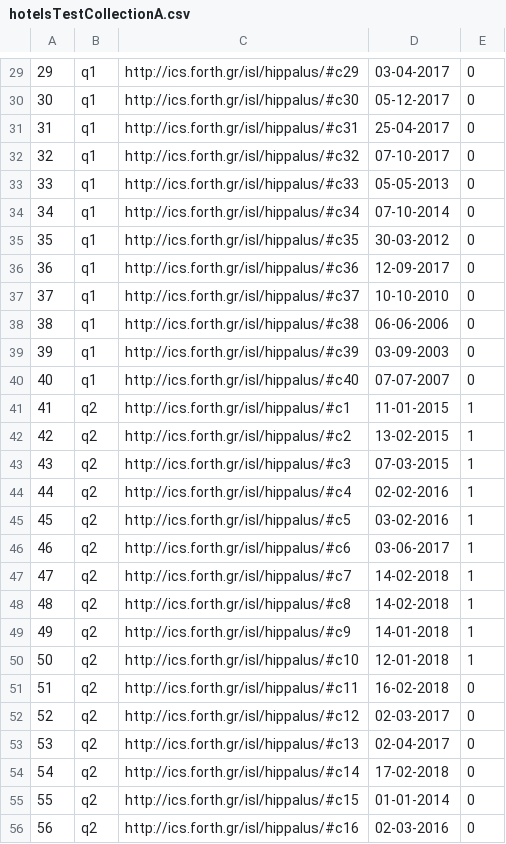
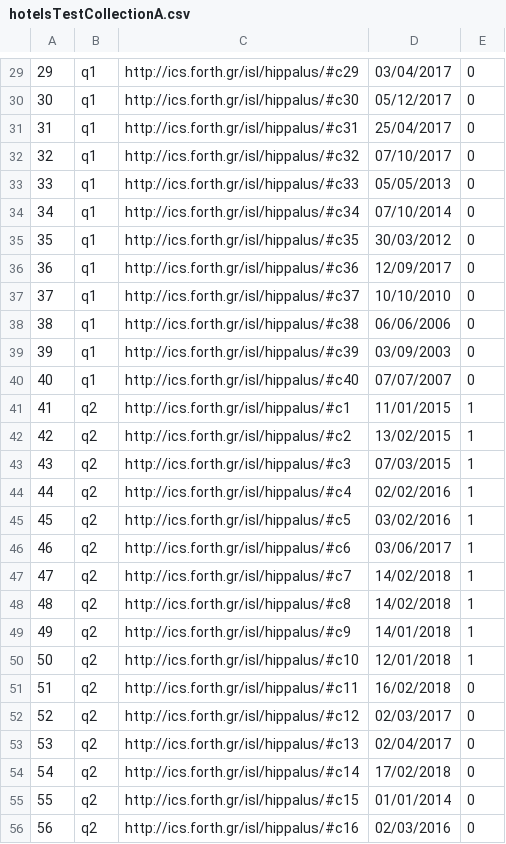
Before and after one commit to SemanticAccessAndRetrieval/QuestionAnswering, a CSV file: src/main/resources/evaluation/hotelsTestCollectionA.csv, drawn as a sheet; only a part is shown, gaps mark what is left out; the diff covers the shown part only.

```diff
--- a/src/main/resources/evaluation/hotelsTestCollectionA.csv
+++ b/src/main/resources/evaluation/hotelsTestCollectionA.csv
@@ -29,28 +29,28 @@
-29,q1,http://ics.forth.gr/isl/hippalus/#c29,03-04-2017,0
-30,q1,http://ics.forth.gr/isl/hippalus/#c30,05-12-2017,0
-31,q1,http://ics.forth.gr/isl/hippalus/#c31,25-04-2017,0
-32,q1,http://ics.forth.gr/isl/hippalus/#c32,07-10-2017,0
-33,q1,http://ics.forth.gr/isl/hippalus/#c33,05-05-2013,0
-34,q1,http://ics.forth.gr/isl/hippalus/#c34,07-10-2014,0
-35,q1,http://ics.forth.gr/isl/hippalus/#c35,30-03-2012,0
-36,q1,http://ics.forth.gr/isl/hippalus/#c36,12-09-2017,0
-37,q1,http://ics.forth.gr/isl/hippalus/#c37,10-10-2010,0
-38,q1,http://ics.forth.gr/isl/hippalus/#c38,06-06-2006,0
-39,q1,http://ics.forth.gr/isl/hippalus/#c39,03-09-2003,0
-40,q1,http://ics.forth.gr/isl/hippalus/#c40,07-07-2007,0
-41,q2,http://ics.forth.gr/isl/hippalus/#c1,11-01-2015,1
-42,q2,http://ics.forth.gr/isl/hippalus/#c2,13-02-2015,1
-43,q2,http://ics.forth.gr/isl/hippalus/#c3,07-03-2015,1
-44,q2,http://ics.forth.gr/isl/hippalus/#c4,02-02-2016,1
-45,q2,http://ics.forth.gr/isl/hippalus/#c5,03-02-2016,1
-46,q2,http://ics.forth.gr/isl/hippalus/#c6,03-06-2017,1
-47,q2,http://ics.forth.gr/isl/hippalus/#c7,14-02-2018,1
-48,q2,http://ics.forth.gr/isl/hippalus/#c8,14-02-2018,1
-49,q2,http://ics.forth.gr/isl/hippalus/#c9,14-01-2018,1
-50,q2,http://ics.forth.gr/isl/hippalus/#c10,12-01-2018,1
-51,q2,http://ics.forth.gr/isl/hippalus/#c11,16-02-2018,0
-52,q2,http://ics.forth.gr/isl/hippalus/#c12,02-03-2017,0
-53,q2,http://ics.forth.gr/isl/hippalus/#c13,02-04-2017,0
-54,q2,http://ics.forth.gr/isl/hippalus/#c14,17-02-2018,0
-55,q2,http://ics.forth.gr/isl/hippalus/#c15,01-01-2014,0
-56,q2,http://ics.forth.gr/isl/hippalus/#c16,02-03-2016,0
+29,q1,http://ics.forth.gr/isl/hippalus/#c29,03/04/2017,0
+30,q1,http://ics.forth.gr/isl/hippalus/#c30,05/12/2017,0
+31,q1,http://ics.forth.gr/isl/hippalus/#c31,25/04/2017,0
+32,q1,http://ics.forth.gr/isl/hippalus/#c32,07/10/2017,0
+33,q1,http://ics.forth.gr/isl/hippalus/#c33,05/05/2013,0
+34,q1,http://ics.forth.gr/isl/hippalus/#c34,07/10/2014,0
+35,q1,http://ics.forth.gr/isl/hippalus/#c35,30/03/2012,0
+36,q1,http://ics.forth.gr/isl/hippalus/#c36,12/09/2017,0
+37,q1,http://ics.forth.gr/isl/hippalus/#c37,10/10/2010,0
+38,q1,http://ics.forth.gr/isl/hippalus/#c38,06/06/2006,0
+39,q1,http://ics.forth.gr/isl/hippalus/#c39,03/09/2003,0
+40,q1,http://ics.forth.gr/isl/hippalus/#c40,07/07/2007,0
+41,q2,http://ics.forth.gr/isl/hippalus/#c1,11/01/2015,1
+42,q2,http://ics.forth.gr/isl/hippalus/#c2,13/02/2015,1
+43,q2,http://ics.forth.gr/isl/hippalus/#c3,07/03/2015,1
+44,q2,http://ics.forth.gr/isl/hippalus/#c4,02/02/2016,1
+45,q2,http://ics.forth.gr/isl/hippalus/#c5,03/02/2016,1
+46,q2,http://ics.forth.gr/isl/hippalus/#c6,03/06/2017,1
+47,q2,http://ics.forth.gr/isl/hippalus/#c7,14/02/2018,1
+48,q2,http://ics.forth.gr/isl/hippalus/#c8,14/02/2018,1
+49,q2,http://ics.forth.gr/isl/hippalus/#c9,14/01/2018,1
+50,q2,http://ics.forth.gr/isl/hippalus/#c10,12/01/2018,1
+51,q2,http://ics.forth.gr/isl/hippalus/#c11,16/02/2018,0
+52,q2,http://ics.forth.gr/isl/hippalus/#c12,02/03/2017,0
+53,q2,http://ics.forth.gr/isl/hippalus/#c13,02/04/2017,0
+54,q2,http://ics.forth.gr/isl/hippalus/#c14,17/02/2018,0
+55,q2,http://ics.forth.gr/isl/hippalus/#c15,01/01/2014,0
+56,q2,http://ics.forth.gr/isl/hippalus/#c16,02/03/2016,0
```
Also changed, not shown: 52 edited cells elsewhere in this file, 30 other files.
